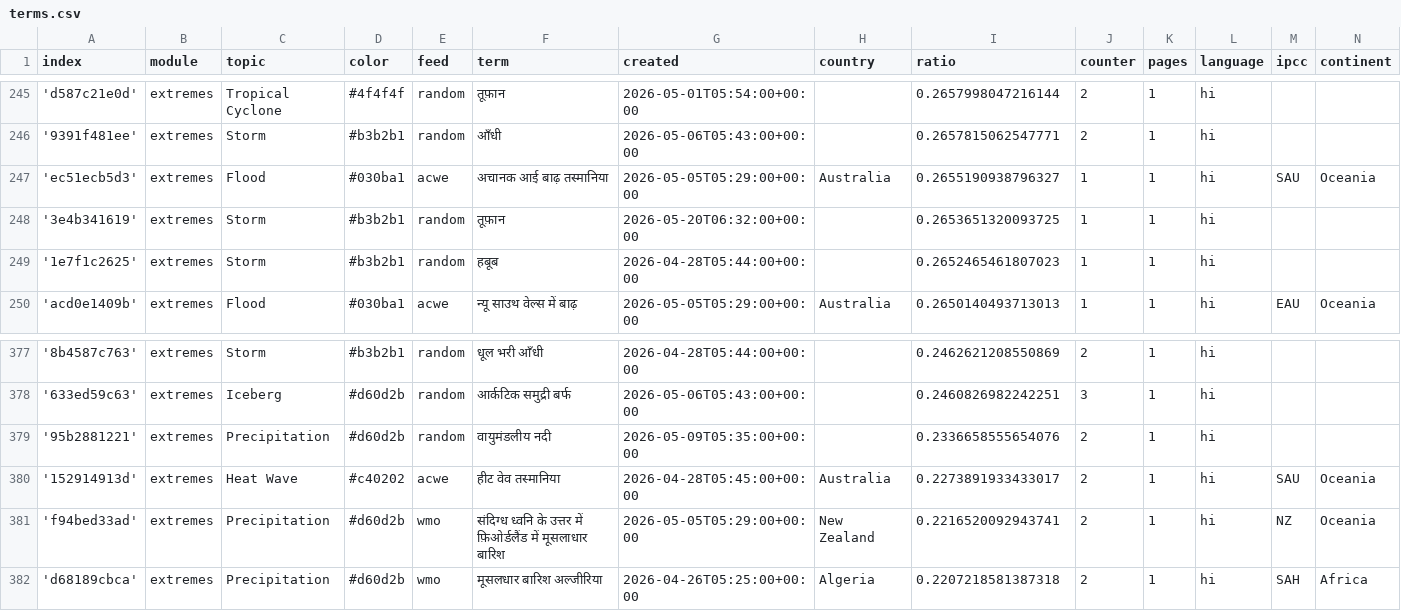
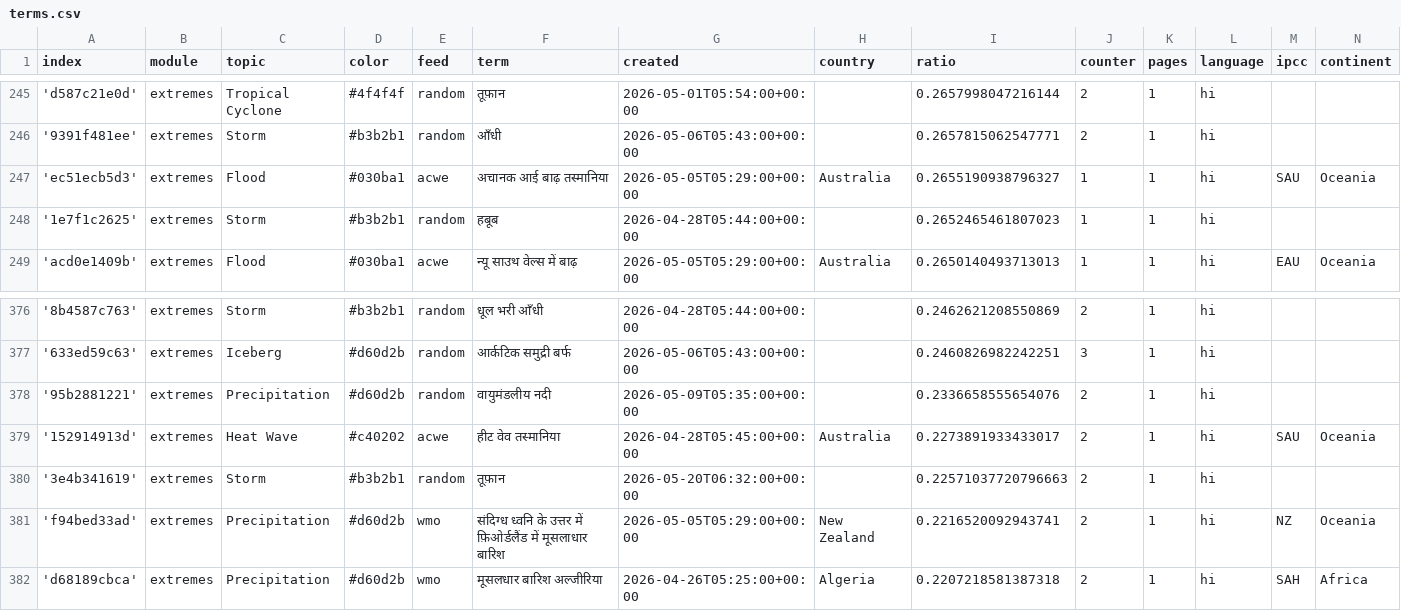
Before and after one commit to hannak555-news/HindiExtremes, a CSV file: terms.csv, drawn as a sheet; only a part is shown, gaps mark what is left out.

Commit message:
Commit from GitHub Actions (harvest:0.0)

```diff
--- a/terms.csv
+++ b/terms.csv
@@ -247,3 +247,2 @@ index,module,topic,color,feed,term,created,country,ratio,counter,pages,language,
 'ec51ecb5d3',extremes,Flood,#030ba1,acwe,अचानक आई बाढ़ तस्मानिया,2026-05-05T05:29:00+00:00,Australia,0.2655190938796327,1,1,hi,SAU,Oceania
-'3e4b341619',extremes,Storm,#b3b2b1,random,तूफ़ान,2026-05-20T06:32:00+00:00,,0.2653651320093725,1,1,hi,,
 '1e7f1c2625',extremes,Storm,#b3b2b1,random,हबूब,2026-04-28T05:44:00+00:00,,0.2652465461807023,1,1,hi,,
@@ -380,2 +379,3 @@ index,module,topic,color,feed,term,created,country,ratio,counter,pages,language,
 '152914913d',extremes,Heat Wave,#c40202,acwe,हीट वेव तस्मानिया,2026-04-28T05:45:00+00:00,Australia,0.2273891933433017,2,1,hi,SAU,Oceania
+'3e4b341619',extremes,Storm,#b3b2b1,random,तूफ़ान,2026-05-20T06:32:00+00:00,,0.22571037720796663,2,1,hi,,
 'f94bed33ad',extremes,Precipitation,#d60d2b,wmo,संदिग्ध ध्वनि के उत्तर में फ़िओर्डलैंड में मूसलाधार बारिश,2026-05-05T05:29:00+00:00,New Zealand,0.2216520092943741,2,1,hi,NZ,Oceania
```
